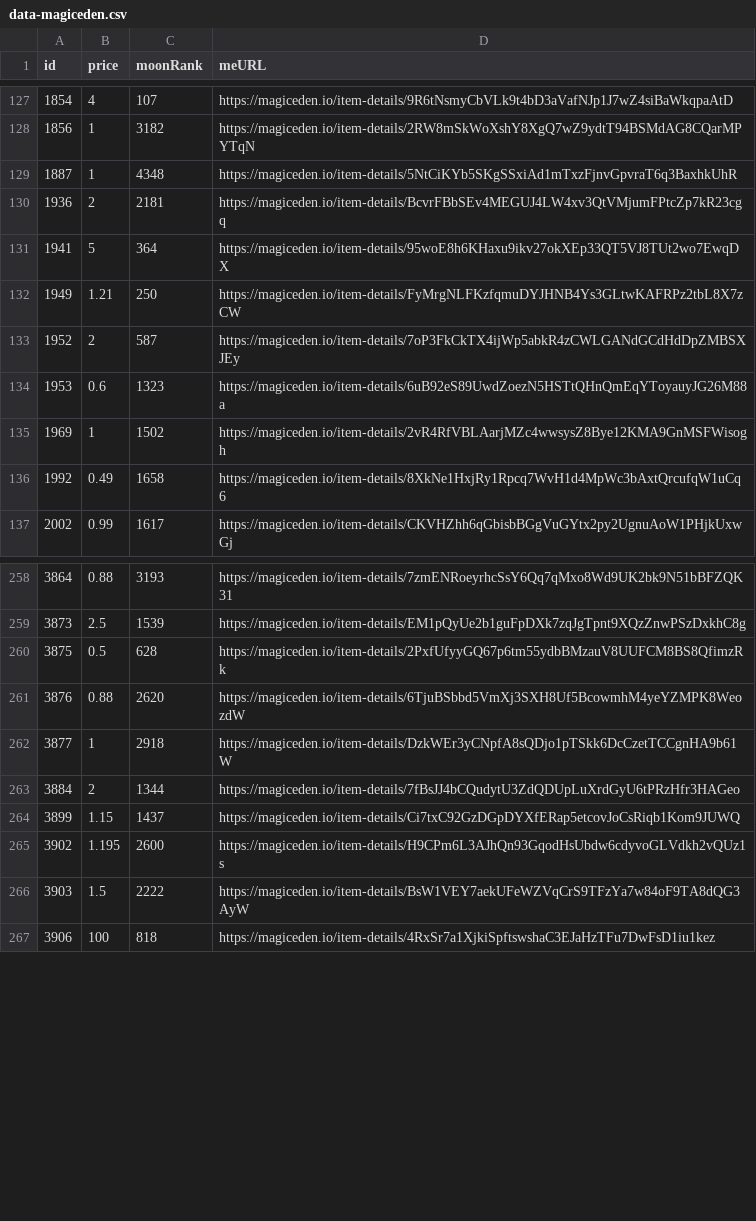
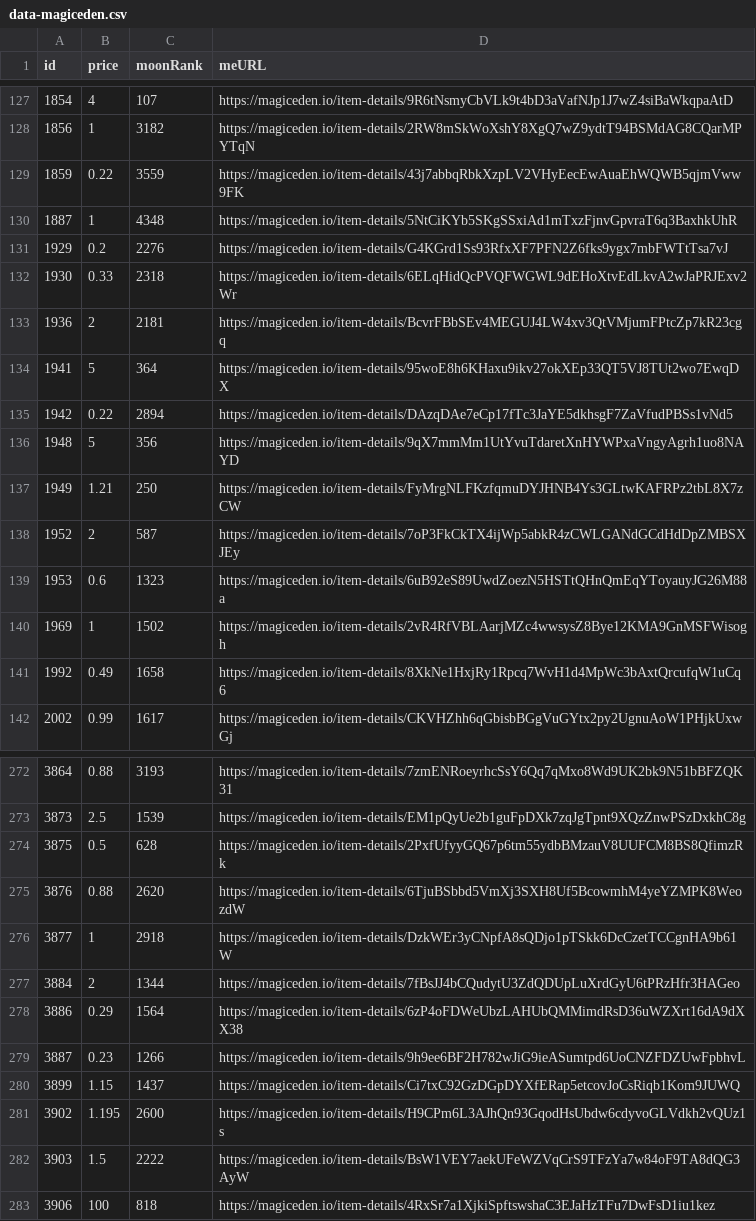
Before and after one commit to pgaspar/saibagang-monitor, a CSV file: data-magiceden.csv, drawn as a sheet; only a part is shown, gaps mark what is left out; the diff covers the shown part only; the diff names each change by its address in the sheet, - before the commit and + after, or states it on an @@ line.

Commit message:
Flat: latest data (2021-12-26T12:24:35.513Z) {   "date": "2021-12-26T12:24:35.513Z",   "files": [     {       "name": "data-magiceden.csv",       "deltaBytes": 2079,       "source": "https://api-mainnet.magiceden.io/rpc/getListedNFTsByQuery?q=%7B%22%24match%22%3A%7B%22collectionSymbol%22%3A%22saiba_gang%22%7D%2C%22%24sort%22%3A%7B%22takerAmount%22%3A1%2C%22createdAt%22%3A-1%7D%7D"     },     {       "name": "picks-magiceden.csv",       "deltaBytes": 0,       "source": "https://api-mainnet.magiceden.io/rpc/getListedNFTsByQuery?q=%7B%22%24match%22%3A%7B%22collectionSymbol%22%3A%22saiba_gang%22%7D%2C%22%24sort%22%3A%7B%22takerAmount%22%3A1%2C%22createdAt%22%3A-1%7D%7D"     }   ] }

```diff
--- a/data-magiceden.csv
+++ b/data-magiceden.csv
+row 129: 1859 | 0.22 | 3559 | https://magiceden.io/item-details/43j7abbqRbkXzpLV2VHyEecEwAuaEhWQWB5qjmVww9FK
+row 131: 1929 | 0.2 | 2276 | https://magiceden.io/item-details/G4KGrd1Ss93RfxXF7PFN2Z6fks9ygx7mbFWTtTsa7vJ
+row 132: 1930 | 0.33 | 2318 | https://magiceden.io/item-details/6ELqHidQcPVQFWGWL9dEHoXtvEdLkvA2wJaPRJExv2Wr
+row 135: 1942 | 0.22 | 2894 | https://magiceden.io/item-details/DAzqDAe7eCp17fTc3JaYE5dkhsgF7ZaVfudPBSs1vNd5
+row 136: 1948 | 5 | 356 | https://magiceden.io/item-details/9qX7mmMm1UtYvuTdaretXnHYWPxaVngyAgrh1uo8NAYD
+row 278: 3886 | 0.29 | 1564 | https://magiceden.io/item-details/6zP4oFDWeUbzLAHUbQMMimdRsD36uWZXrt16dA9dXX38
+row 279: 3887 | 0.23 | 1266 | https://magiceden.io/item-details/9h9ee6BF2H782wJiG9ieASumtpd6UoCNZFDZUwFpbhvL
```
Also changed, not shown: 15 added rows elsewhere in this file, picks-magiceden.csv.
